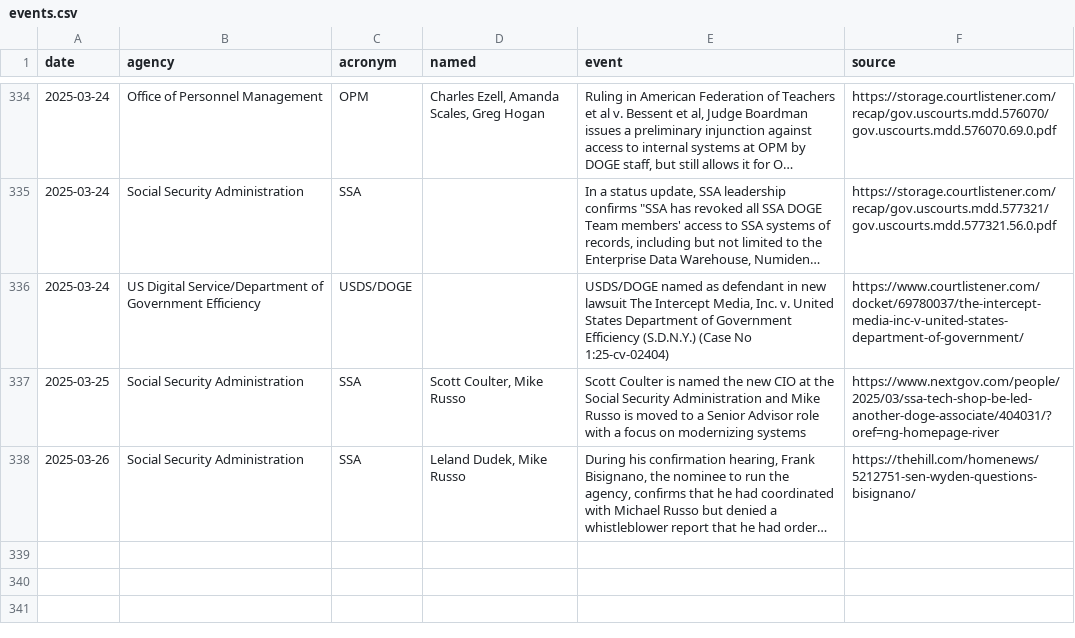
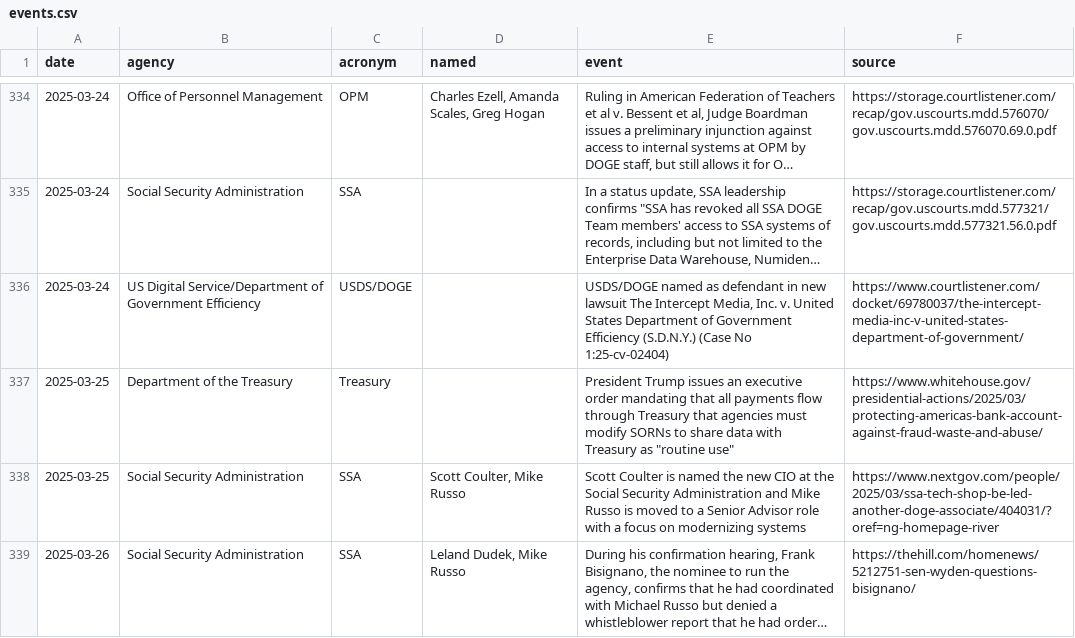
Before and after one commit to harrisj/trump_data, a CSV file: it_modernization/events.csv, drawn as a sheet; only a part is shown, gaps mark what is left out; long unchanged cells end in ….

```diff
--- a/it_modernization/events.csv
+++ b/it_modernization/events.csv
@@ -336,2 +336,3 @@ date,agency,acronym,named,event,source
 2025-03-24,US Digital Service/Department of Government Efficiency,USDS/DOGE,,"USDS/DOGE named as defendant in new lawsuit The Intercept Media, Inc. v. United States Department of Government Efficiency (S.D.N.Y.) (Case No 1:25-cv-02404)",https://www.courtlistener.com/docket/69780037/the-intercept-media-inc-v-united-states-department-of-government/
+2025-03-25,Department of the Treasury,Treasury,,"President Trump issues an executive order mandating that all payments flow through Treasury that agencies must modify SORNs to share data with Treasury as ""routine use""",https://www.whitehouse.gov/presidential-actions/2025/03/protecting-americas-bank-account-against-fraud-waste-and-abuse/
 2025-03-25,Social Security Administration,SSA,"Scott Coulter, Mike Russo",Scott Coulter is named the new CIO at the Social Security Administration and Mike Russo is moved to a Senior Advisor role with a focus on modernizing systems,https://www.nextgov.com/people/2025/03/ssa-tech-shop-be-led-another-doge-associate/404031/?oref=ng-homepage-river
```
Also changed, not shown: 2 other files.
